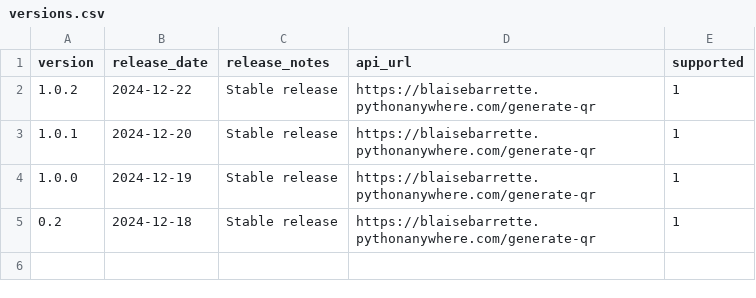
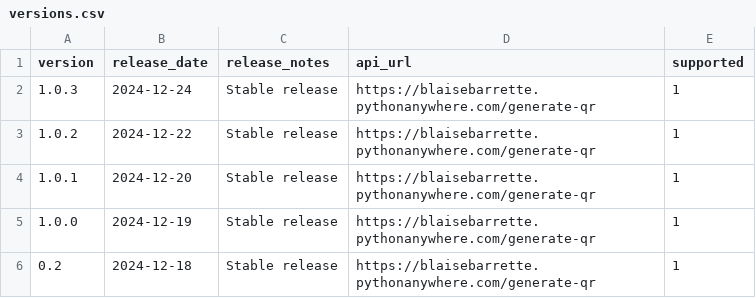
Before and after one commit to blaisebarrette/QR-Code-generator-ULP-for-Fusion-electronic, a CSV file: versions.csv, drawn as a sheet.

Commit message:
Modified versions.csv to support v1.0.3

```diff
--- a/versions.csv
+++ b/versions.csv
@@ -1,2 +1,3 @@
 version,release_date,release_notes,api_url,supported
+1.0.3,2024-12-24,Stable release,https://blaisebarrette.pythonanywhere.com/generate-qr,1
 1.0.2,2024-12-22,Stable release,https://blaisebarrette.pythonanywhere.com/generate-qr,1
```
